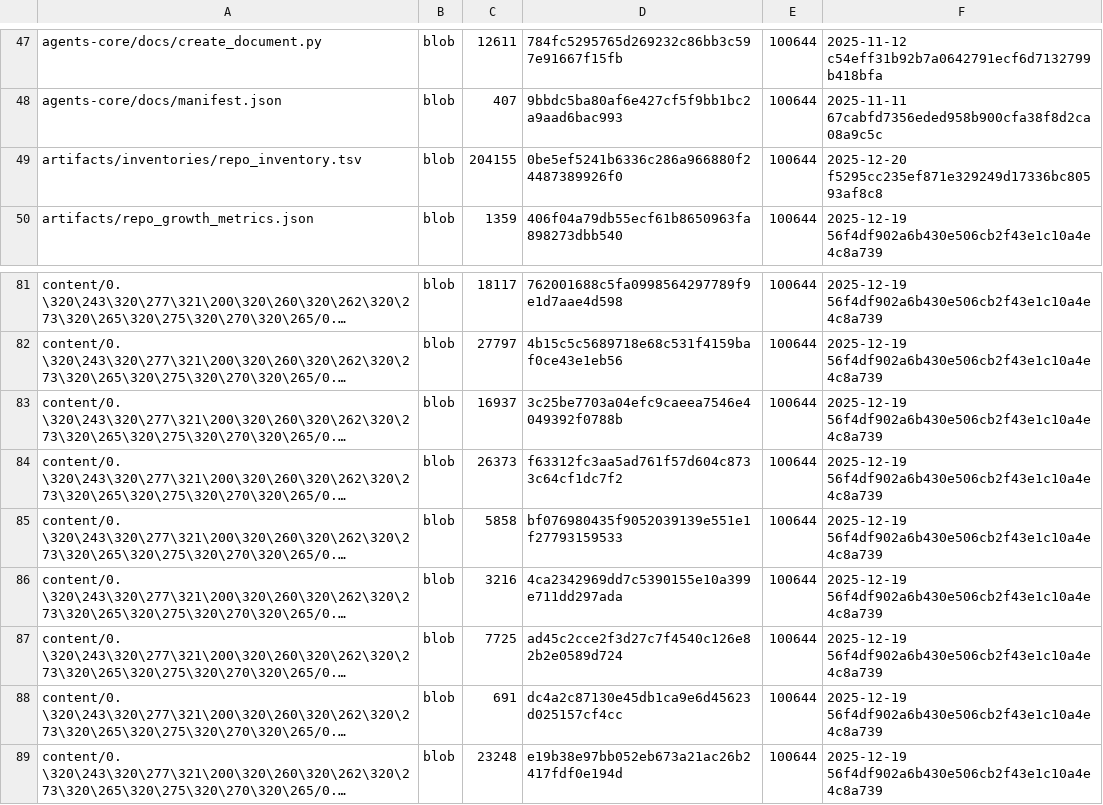
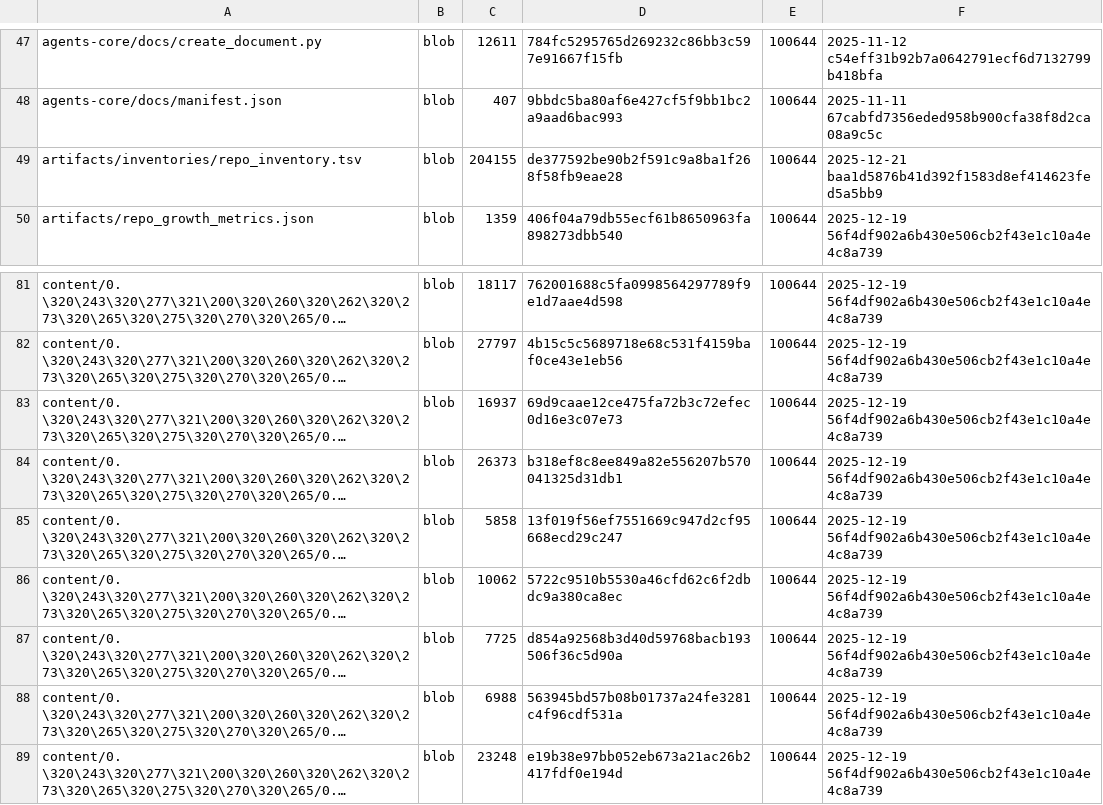
Before and after one commit to TserenTserenov/DS-ecosystem-development, a TSV file: artifacts/inventories/repo_inventory.tsv, drawn as a sheet; only a part is shown, gaps mark what is left out; long unchanged cells end in …; the diff names each change by its address in the sheet, - before the commit and + after, or states it on an @@ line.

Commit message:
chore: add repo inventory

```diff
--- a/artifacts/inventories/repo_inventory.tsv
+++ b/artifacts/inventories/repo_inventory.tsv
-D49: 0be5ef5241b6336c286a966880f24487389926f0
+D49: de377592be90b2f591c9a8ba1f268f58fb9eae28
-F49: 2025-12-20 f5295cc235ef871e329249d17336bc80593af8c8
+F49: 2025-12-21 baa1d5876b41d392f1583d8ef414623fed5a5bb9
-D83: 3c25be7703a04efc9caeea7546e4049392f0788b
+D83: 69d9caae12ce475fa72b3c72efec0d16e3c07e73
-D84: f63312fc3aa5ad761f57d604c8733c64cf1dc7f2
+D84: b318ef8c8ee849a82e556207b570041325d31db1
-D85: bf076980435f9052039139e551e1f27793159533
+D85: 13f019f56ef7551669c947d2cf95668ecd29c247
-C86: 3216
+C86: 10062
-D86: 4ca2342969dd7c5390155e10a399e711dd297ada
+D86: 5722c9510b5530a46cfd62c6f2dbdc9a380ca8ec
-D87: ad45c2cce2f3d27c7f4540c126e82b2e0589d724
+D87: d854a92568b3d40d59768bacb193506f36c5d90a
-C88: 691
+C88: 6988
-D88: dc4a2c87130e45db1ca9e6d45623d025157cf4cc
+D88: 563945bd57b08b01737a24fe3281c4f96cdf531a
```
